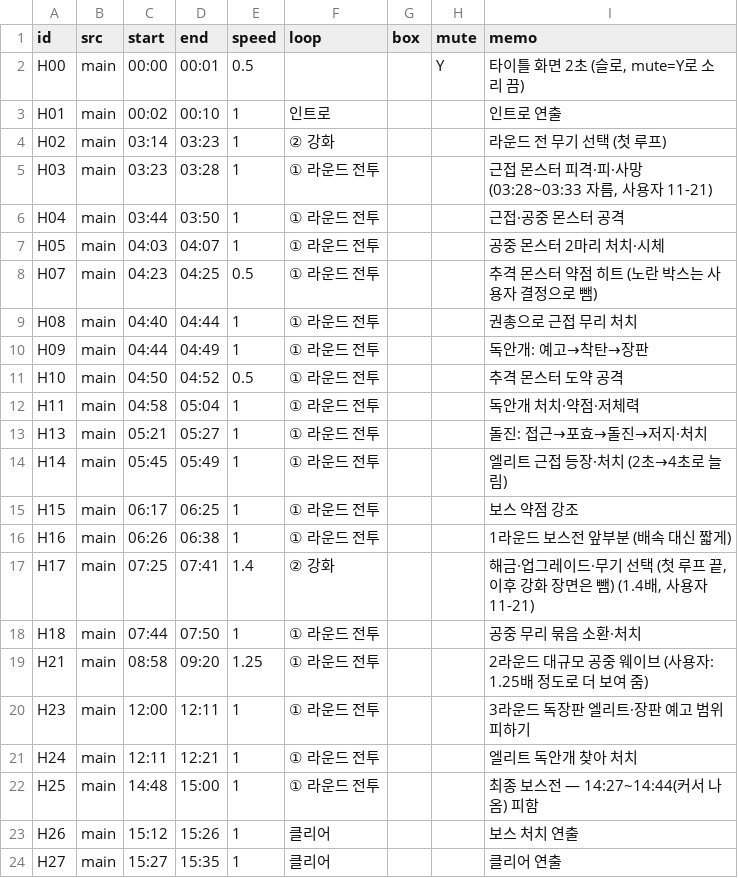
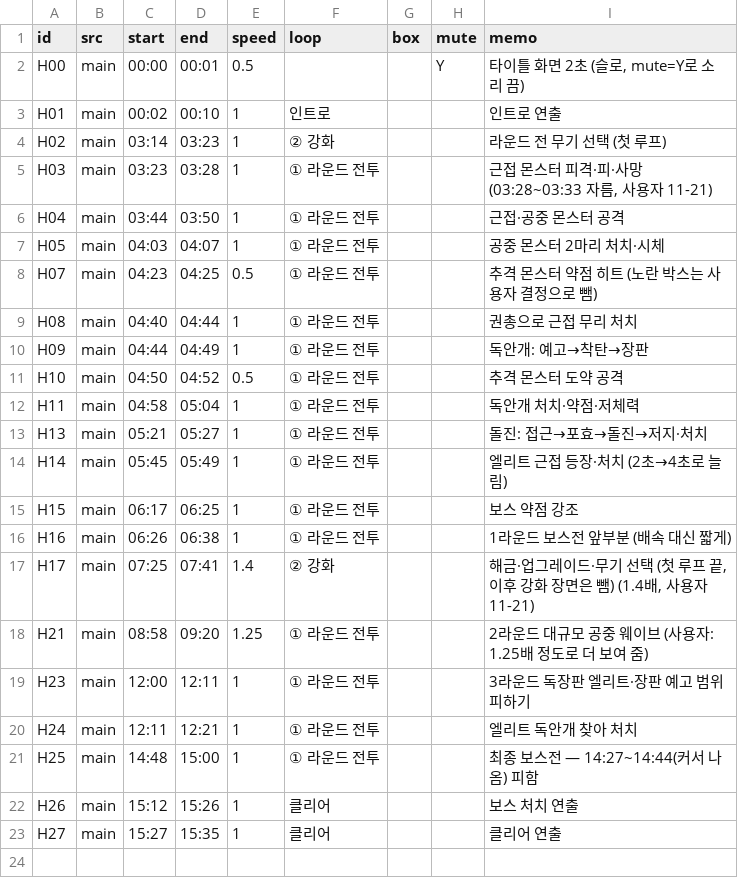
Before and after one commit to MountainHS/portfolio, a TSV file: video/hive-cuts.tsv, drawn as a sheet; the diff names each change by its address in the sheet, - before the commit and + after, or states it on an @@ line.

```diff
--- a/video/hive-cuts.tsv
+++ b/video/hive-cuts.tsv
-row 18: H18 | main | 07:44 | 07:50 | 1 | ① 라운드 전투 |  |  | 공중 무리 묶음 소환·처치
```
Also changed, not shown: video/hive-subtitles.tsv, 2 other files.
